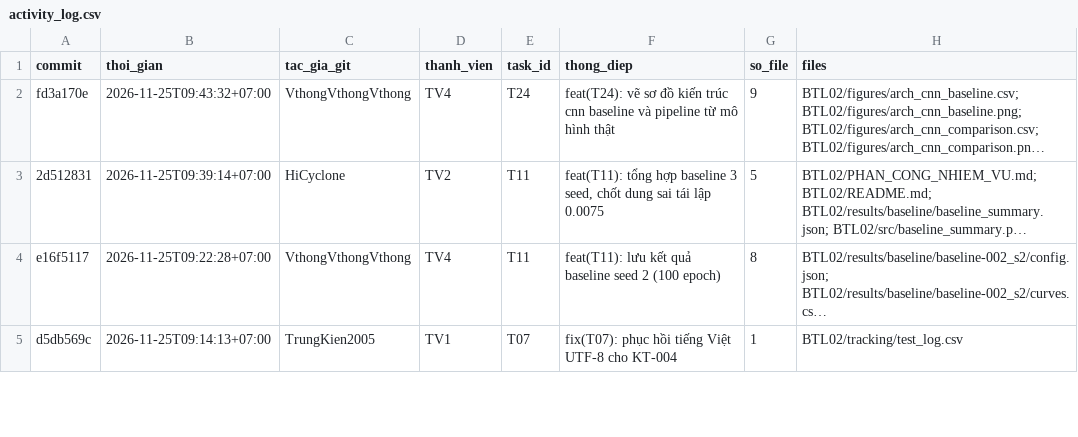
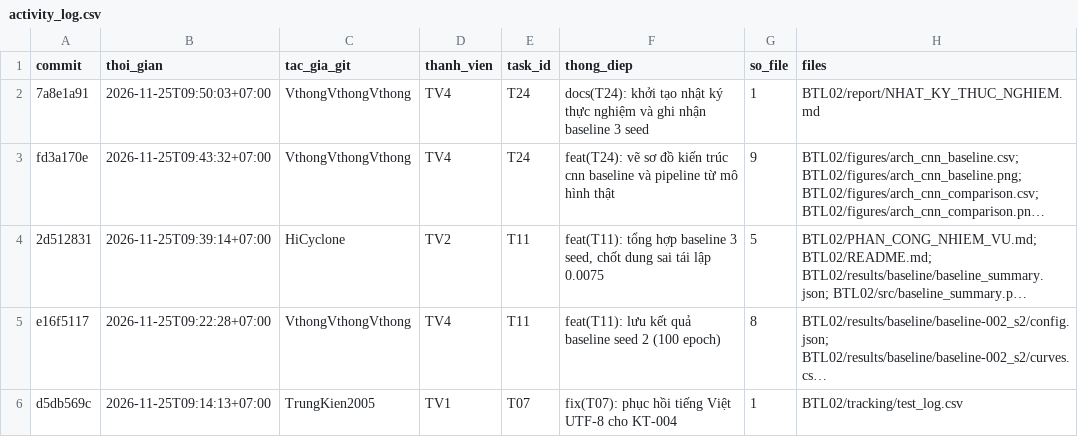
Before and after one commit to lpnHai2005/DeepLearning_Group, a CSV file: BTL02/tracking/activity_log.csv, drawn as a sheet; only a part is shown; long unchanged cells end in …; the diff names each change by its address in the sheet, - before the commit and + after, or states it on an @@ line.

```diff
--- a/BTL02/tracking/activity_log.csv
+++ b/BTL02/tracking/activity_log.csv
+row 2: 7a8e1a91 | 2026-11-25T09:50:03+07:00 | VthongVthongVthong | TV4 | T24 | docs(T24): khởi tạo nhật ký thực nghiệm và ghi nhận baseline 3 seed | 1 | BTL02/report/NHAT_KY_THUC_NGHIEM.md
```
